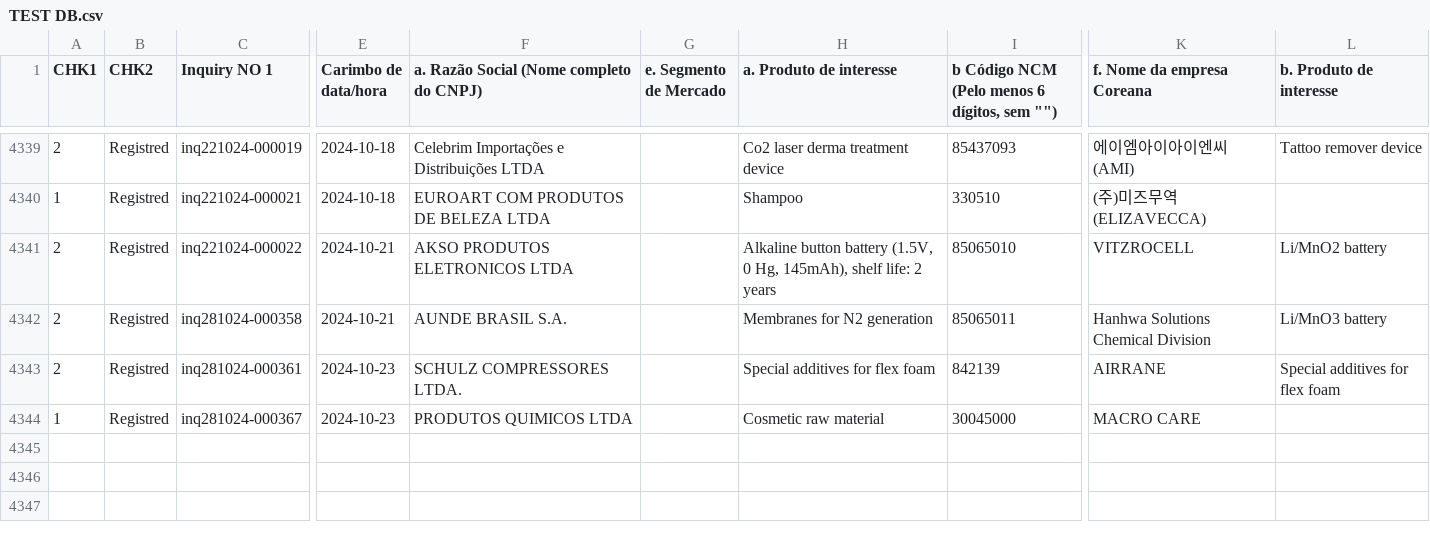
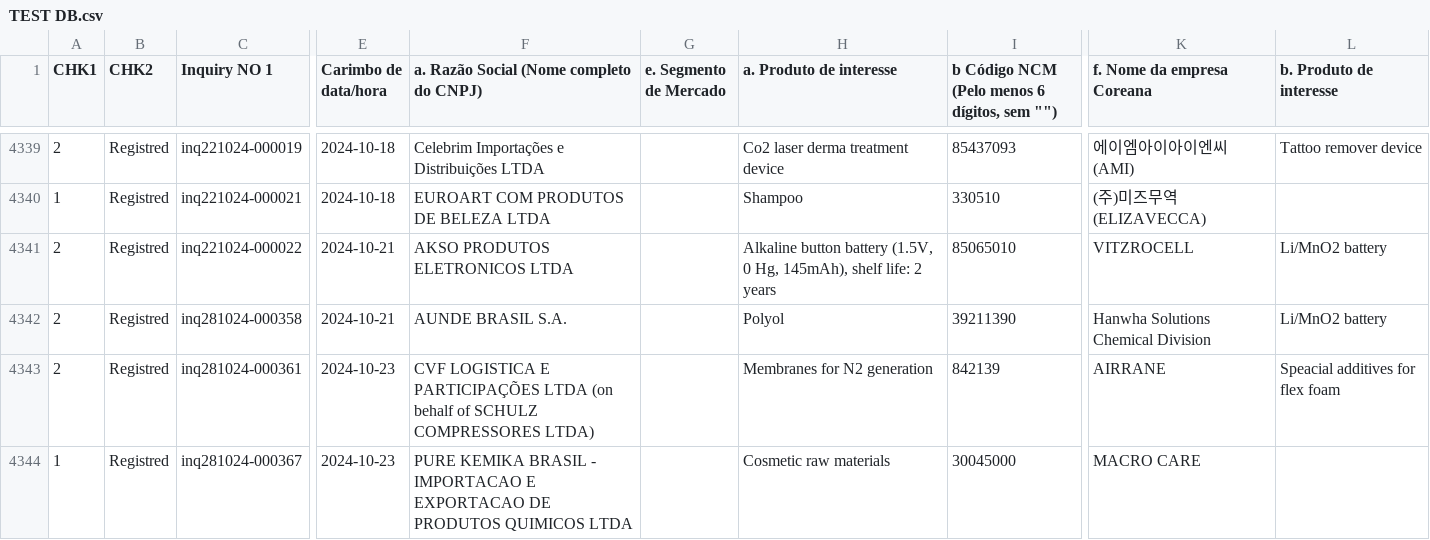
Before and after one commit to haseungsong/Kotra, a CSV file: TEST DB.csv, drawn as a sheet; only a part is shown, gaps mark what is left out; the diff names each change by its address in the sheet, - before the commit and + after, or states it on an @@ line.

Commit message:
Add files via upload

```diff
--- a/TEST DB.csv
+++ b/TEST DB.csv
-H4342 (a. Produto de interesse): Membranes for N2 generation
+H4342 (a. Produto de interesse): Polyol
-I4342: 85065011
+I4342: 39211390
-K4342 (f. Nome da empresa Coreana): Hanhwa Solutions Chemical Division
+K4342 (f. Nome da empresa Coreana): Hanwha Solutions Chemical Division
-L4342 (b. Produto de interesse): Li/MnO3 battery
+L4342 (b. Produto de interesse): Li/MnO2 battery
-F4343: SCHULZ COMPRESSORES LTDA.
+F4343: CVF LOGISTICA E PARTICIPAÇÕES LTDA (on behalf of SCHULZ COMPRESSORES LTDA)
-H4343 (a. Produto de interesse): Special additives for flex foam
+H4343 (a. Produto de interesse): Membranes for N2 generation
-L4343 (b. Produto de interesse): Special additives for flex foam
+L4343 (b. Produto de interesse): Speacial additives for flex foam
-F4344: PRODUTOS QUIMICOS…
+F4344: PURE KEMIKA BRASIL - IMPORTACAO E EXPORTACAO DE PRODUTOS QUIMICOS…
-H4344 (a. Produto de interesse): Cosmetic raw material
+H4344 (a. Produto de interesse): Cosmetic raw materials
```
